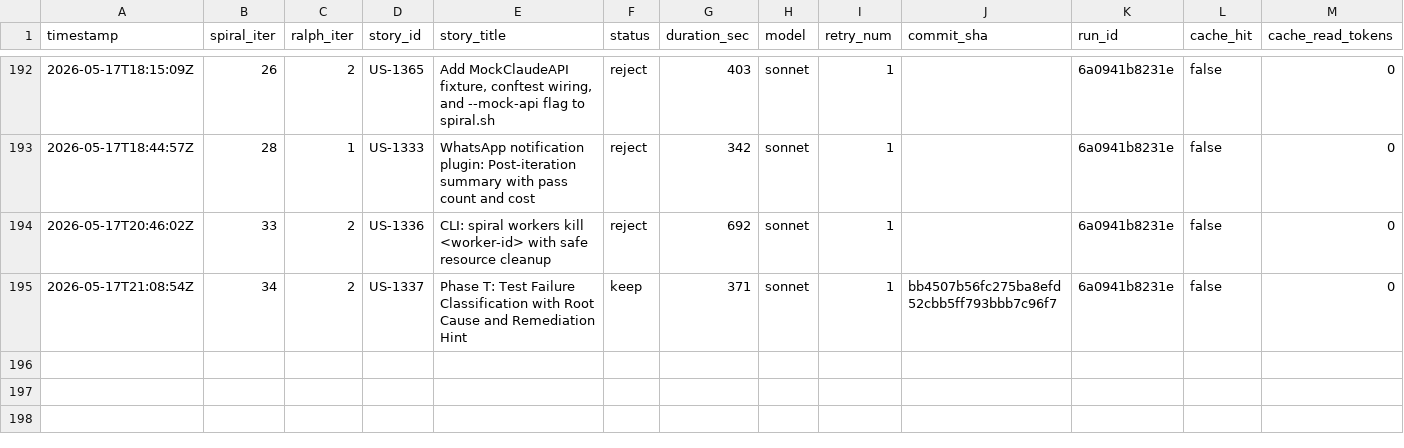
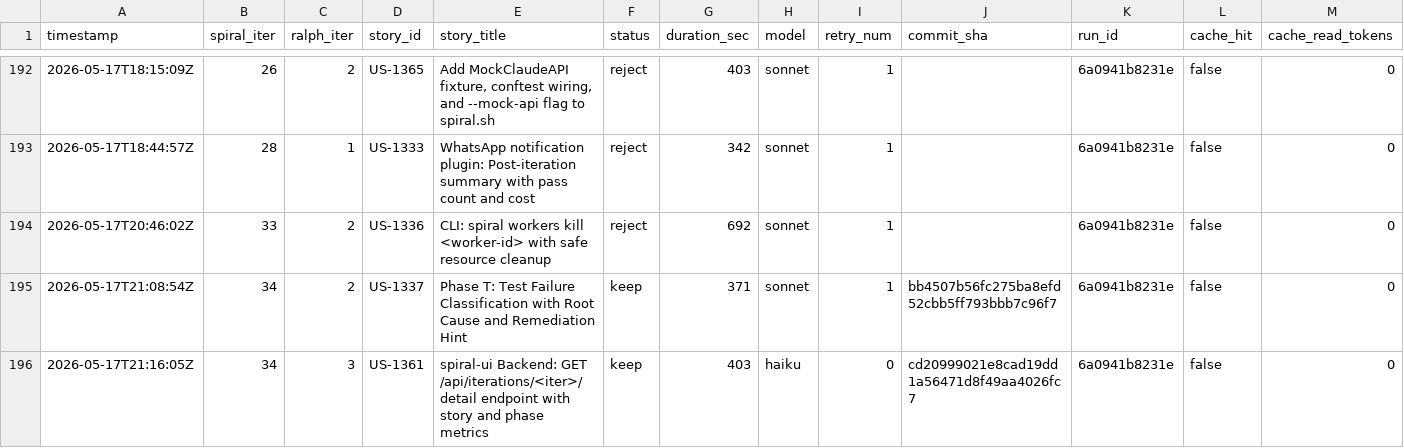
Before and after one commit to wenjyue84/spiral, a TSV file: results.tsv, drawn as a sheet; only a part is shown, gaps mark what is left out; rows hold the shown columns only; the diff names each change by its address in the sheet, - before the commit and + after, or states it on an @@ line.

```diff
--- a/results.tsv
+++ b/results.tsv
+row 196: 2026-05-17T21:16:05Z | 34 | 3 | US-1361 | spiral-ui Backend: GET /api/iterations/<iter>/detail endpoint with story and phase metrics | keep | 403 | haiku | 0 | cd20999021e8cad19dd1a56471d8f49aa4026fc7 | 6a0941b8231e | false | 0
```
Also changed, not shown: 5 other files.
